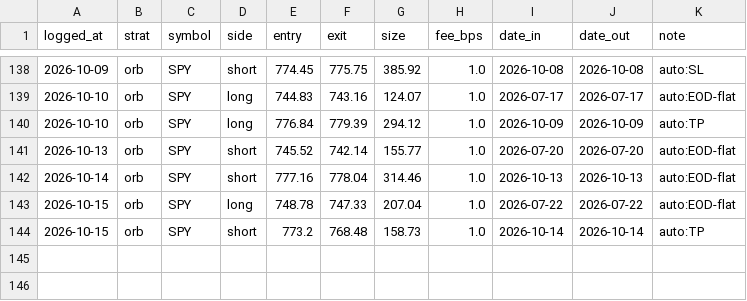
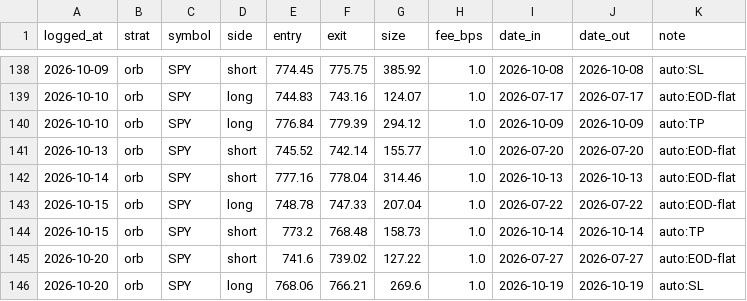
Before and after one commit to fkaaq505-eng/trade-signals, a CSV file: journal_orb.csv, drawn as a sheet; only a part is shown, gaps mark what is left out; the diff names each change by its address in the sheet, - before the commit and + after, or states it on an @@ line.

```diff
--- a/journal_orb.csv
+++ b/journal_orb.csv
+row 145: 2026-10-20 | orb | SPY | short | 741.6 | 739.02 | 127.22 | 1.0 | 2026-07-27 | 2026-07-27 | auto:EOD-flat
+row 146: 2026-10-20 | orb | SPY | long | 768.06 | 766.21 | 269.6 | 1.0 | 2026-10-19 | 2026-10-19 | auto:SL
```
